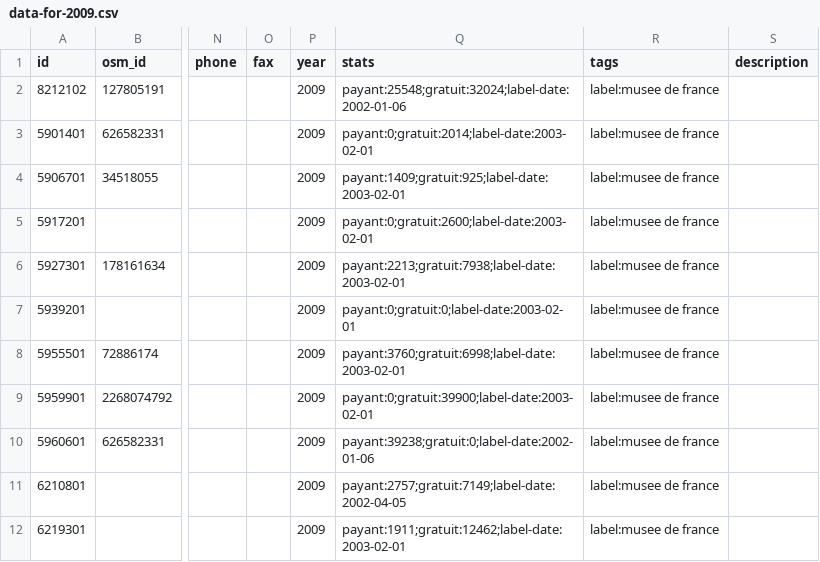
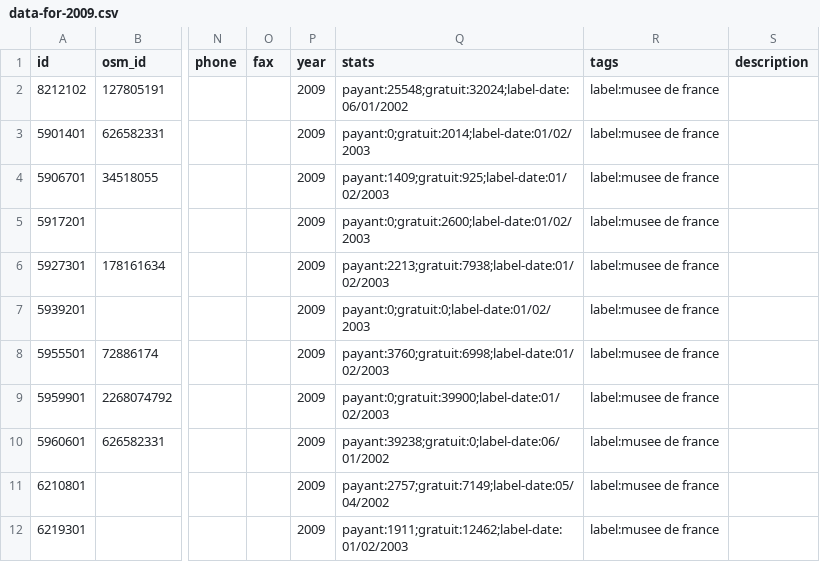
Before and after one commit to papposilene/france-museums-data, a CSV file: fmff/data/data-for-2009.csv, drawn as a sheet; only a part is shown, gaps mark what is left out; the diff covers the shown part only; the diff names each change by its address in the sheet, - before the commit and + after, or states it on an @@ line.

Commit message:
Frequentation: date issue fixed

```diff
--- a/fmff/data/data-for-2009.csv
+++ b/fmff/data/data-for-2009.csv
-Q2 (stats): payant:25548;gratuit:32024;label-date:2002-01-06
+Q2 (stats): payant:25548;gratuit:32024;label-date:06/01/2002
-Q3 (stats): payant:0;gratuit:2014;label-date:2003-02-01
+Q3 (stats): payant:0;gratuit:2014;label-date:01/02/2003
-Q4 (stats): payant:1409;gratuit:925;label-date:2003-02-01
+Q4 (stats): payant:1409;gratuit:925;label-date:01/02/2003
-Q5 (stats): payant:0;gratuit:2600;label-date:2003-02-01
+Q5 (stats): payant:0;gratuit:2600;label-date:01/02/2003
-Q6 (stats): payant:2213;gratuit:7938;label-date:2003-02-01
+Q6 (stats): payant:2213;gratuit:7938;label-date:01/02/2003
-Q7 (stats): payant:0;gratuit:0;label-date:2003-02-01
+Q7 (stats): payant:0;gratuit:0;label-date:01/02/2003
-Q8 (stats): payant:3760;gratuit:6998;label-date:2003-02-01
+Q8 (stats): payant:3760;gratuit:6998;label-date:01/02/2003
-Q9 (stats): payant:0;gratuit:39900;label-date:2003-02-01
+Q9 (stats): payant:0;gratuit:39900;label-date:01/02/2003
-Q10 (stats): payant:39238;gratuit:0;label-date:2002-01-06
+Q10 (stats): payant:39238;gratuit:0;label-date:06/01/2002
-Q11 (stats): payant:2757;gratuit:7149;label-date:2002-04-05
+Q11 (stats): payant:2757;gratuit:7149;label-date:05/04/2002
-Q12 (stats): payant:1911;gratuit:12462;label-date:2003-02-01
+Q12 (stats): payant:1911;gratuit:12462;label-date:01/02/2003
```
Also changed, not shown: 6 removed rows and 4 edited cells elsewhere in this file, 1 other file.
